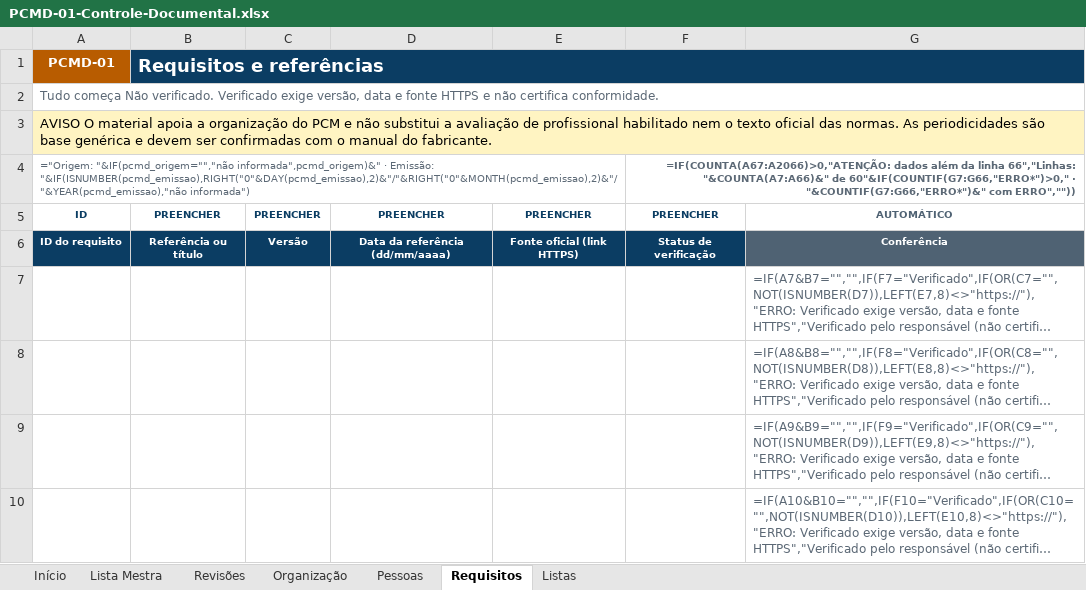
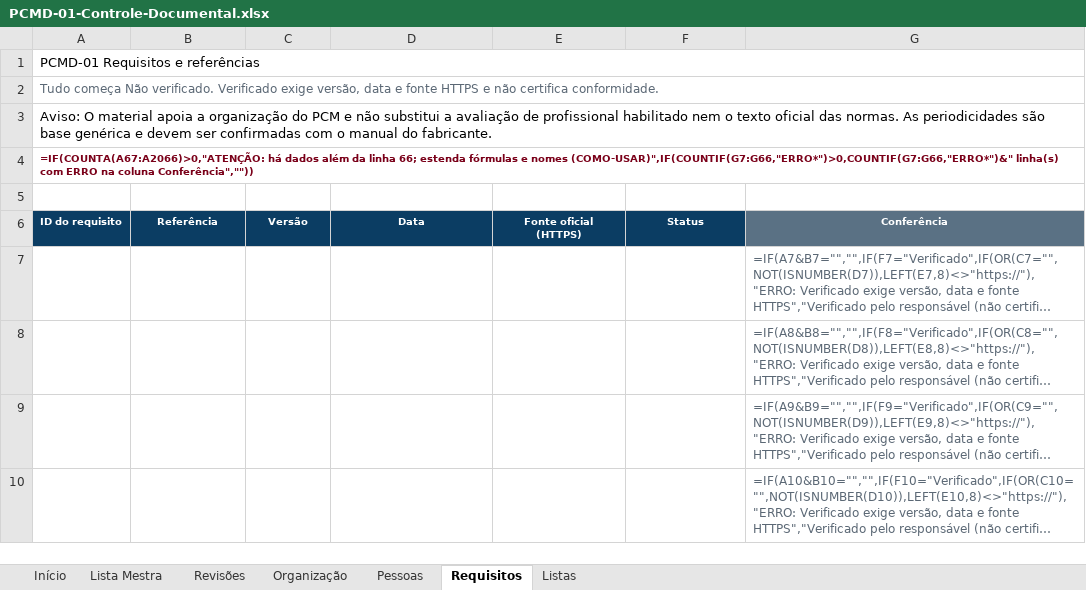
Before and after one commit to td9251156-creator/pcm-diretoold, an Excel workbook: entrega-templates/planilhas/PCMD-01-Controle-Documental.xlsx, sheet Requisitos, drawn as a sheet; only a part is shown; long unchanged cells end in …; values as stored, in another font and other column widths than the file's, no borders; formulas without a stored value are shown as written; conditional formats not drawn; removed rows and columns are numbered as before the commit, all else as after; the diff names each change by its address in the sheet, - before the commit and + after, or states it on an @@ line.

```diff
--- a/entrega-templates/planilhas/PCMD-01-Controle-Documental.xlsx (sheet Requisitos)
+++ b/entrega-templates/planilhas/PCMD-01-Controle-Documental.xlsx (sheet Requisitos)
-row 1: PCMD-01 | Requisitos e referências
+row 1: PCMD-01 Requisitos e referências
-A3: AVISO O material…
+A3: Aviso: O material…
-A3:G3 fill: #FFF4C2
+A3:G3 fill: none
-row 4: ="Origem: "&IF(pcmd_origem="","não informada",pcmd_origem)&" · Emissão: "&IF(ISNUMBER(pcmd_emissao),RIGHT("0"&DAY(pcmd_emissao),2)&"/"&RIGHT("0"&MONTH(pcmd_emissao),2)&"/"&YEAR(pcmd_emissao),"não informada") |  |  |  |  | =IF(COUNTA(A67:A2066)>0,"ATENÇÃO: dados além da linha 66","Linhas: "&COUNTA(A7:A66)&" de 60"&IF(COUNTIF(G7:G66,"ERRO*")>0," · "&COUNTIF(G7:G66,"ERRO*")&" com ERRO",""))
+row 4: =IF(COUNTA(A67:A2066)>0,"ATENÇÃO: há dados além da linha 66; estenda fórmulas e nomes (COMO-USAR)",IF(COUNTIF(G7:G66,"ERRO*")>0,COUNTIF(G7:G66,"ERRO*")&" linha(s) com ERRO na coluna Conferência",""))
-row 5: ID | PREENCHER | PREENCHER | PREENCHER | PREENCHER | PREENCHER | AUTOMÁTICO
+row 5: (empty)
-B6: Referência ou título
+B6: Referência
-D6: Data da referência (dd/mm/aaaa)
+D6: Data
-E6: Fonte oficial (link HTTPS)
+E6: Fonte oficial (HTTPS)
-F6: Status de verificação
+F6: Status
```
Also changed, not shown: sheet Início, sheet Lista Mestra, sheet Revisões, sheet Pessoas, sheet Listas, sheet Organização, charts or pictures, entrega-templates/planilhas/PCMD-01-Controle-Documental-Exemplo.xlsx, entrega-templates/planilhas/PCMD-02-Ativos-Criticidade-Exemplo.xlsx, 31 other files.
